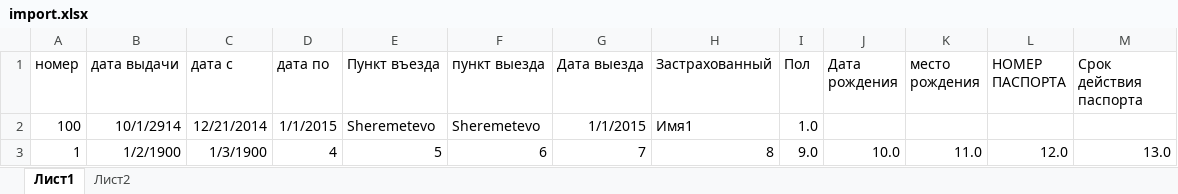
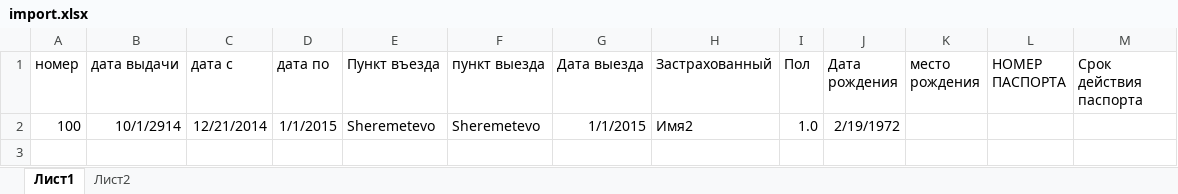
Before and after one commit to sm-valery/gTravel, an Excel workbook: WebApplication1/Content/import.xlsx, sheet Лист1, drawn as a sheet; values as stored, in another font and other column widths than the file's, no borders; the diff names each change by its address in the sheet, - before the commit and + after, or states it on an @@ line.

```diff
--- a/WebApplication1/Content/import.xlsx (sheet Лист1)
+++ b/WebApplication1/Content/import.xlsx (sheet Лист1)
-H2 (Застрахованный): Имя1
+H2 (Застрахованный): Имя2
-J2 (Дата рождения): (empty)
+J2 (Дата рождения): 2/19/1972
-row 3: 1 | 1/2/1900 | 1/3/1900 | 4 | 5 | 6 | 7 | 8 | 9.0 | 10.0 | 11.0 | 12.0 | 13.0
```
Also changed, not shown: 6 other files.
